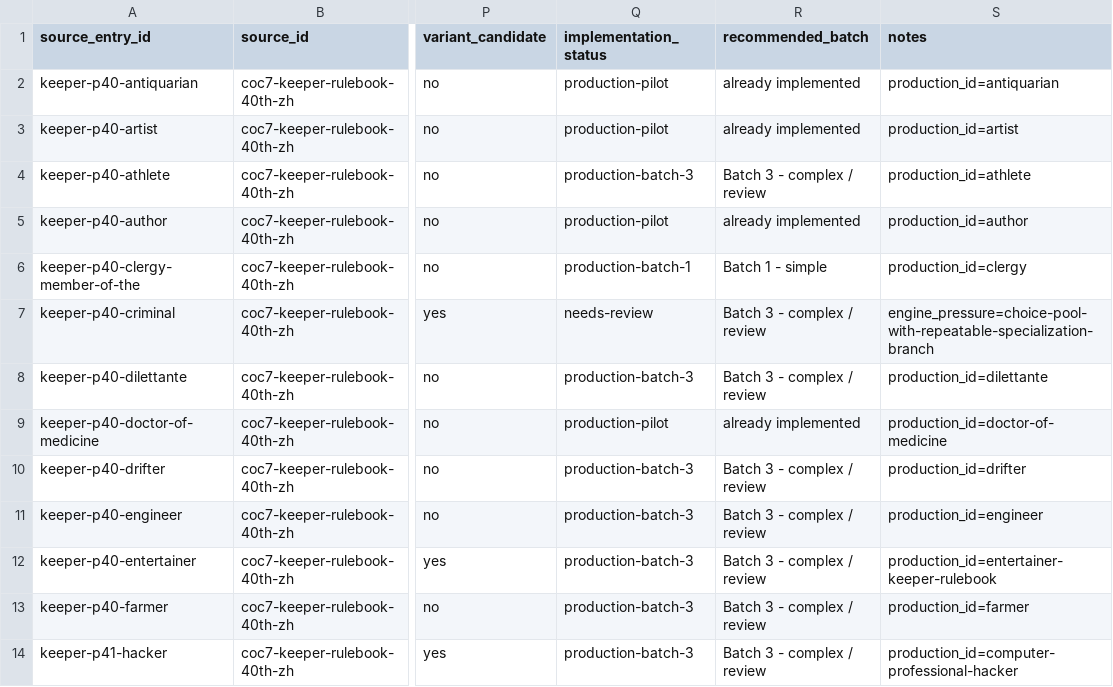
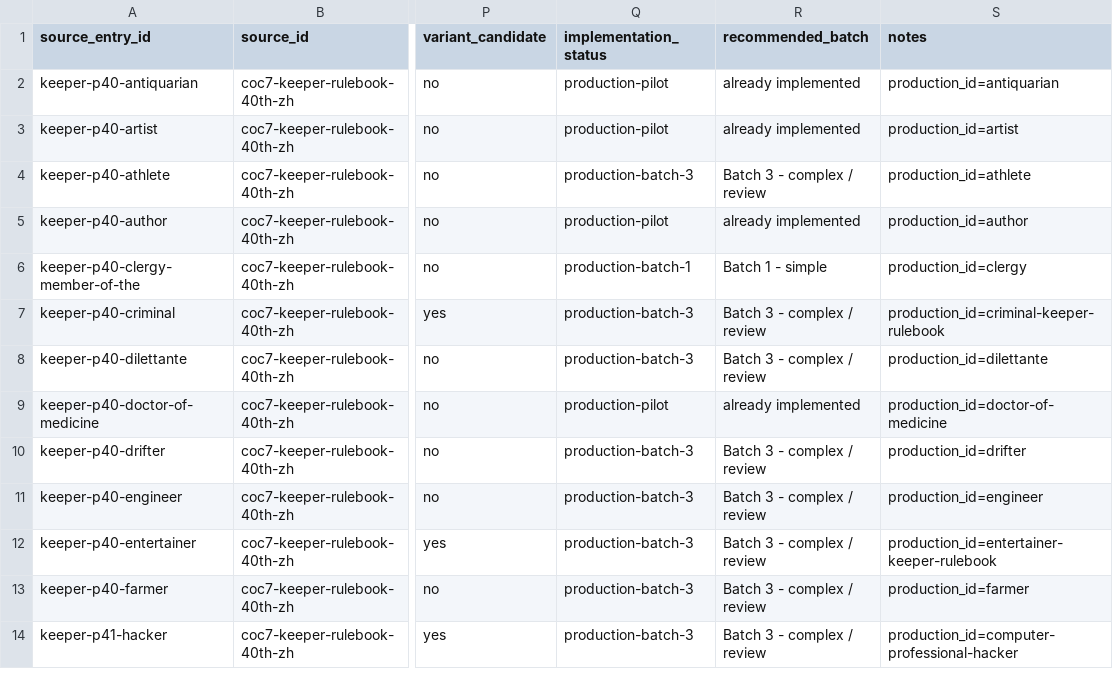
Before and after one commit to DEATHTDM/COCSheet, a CSV file: docs/data/STANDARD_OCCUPATION_OFFICIAL_INVENTORY.csv, drawn as a sheet; only a part is shown, gaps mark what is left out; the diff names each change by its address in the sheet, - before the commit and + after, or states it on an @@ line.

Commit message:
feat: add choice-pool selector for Keeper Criminal (#19)

```diff
--- a/docs/data/STANDARD_OCCUPATION_OFFICIAL_INVENTORY.csv
+++ b/docs/data/STANDARD_OCCUPATION_OFFICIAL_INVENTORY.csv
-Q7 (implementation_status): needs-review
+Q7 (implementation_status): production-batch-3
-S7 (notes): engine_pressure=choice-pool-with-repeatable-specialization-branch
+S7 (notes): production_id=criminal-keeper-rulebook
```
Also changed, not shown: 16 other files.
